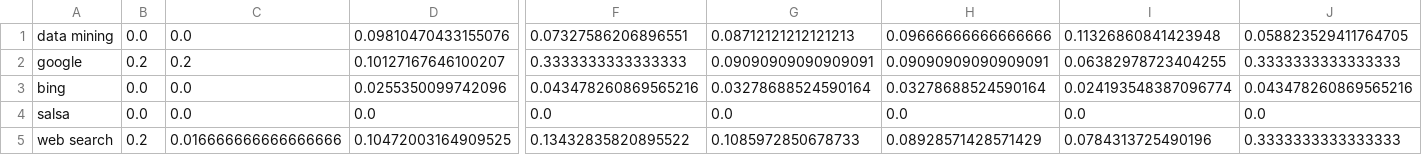
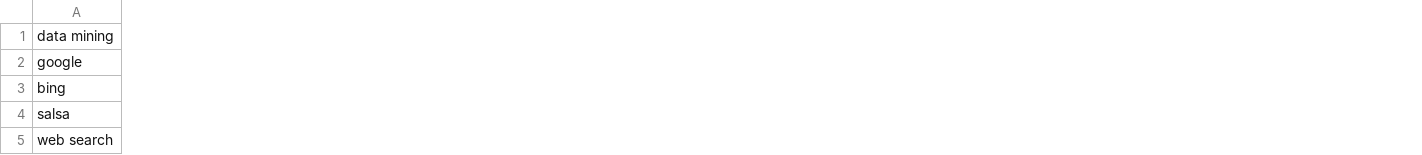
Before and after one commit to Ryanray13/Web_Search_Engine, a TSV file: results/hw1.3-numviews.tsv, drawn as a sheet; only a part is shown, gaps mark what is left out; the diff covers the shown part only; the diff names each change by its address in the sheet, - before the commit and + after, or states it on an @@ line.

Commit message:
Update evaluator results

```diff
--- a/results/hw1.3-numviews.tsv
+++ b/results/hw1.3-numviews.tsv
-column B, rows 1-5: 0.0 | 0.2 | 0.0 | 0.0 | 0.2
-column C, rows 1-5: 0.0 | 0.2 | 0.0 | 0.0 | 0.016666666666666666
-column D, rows 1-5: 0.09810470433155076 | 0.10127167646100207 | 0.0255350099742096 | 0.0 | 0.10472003164909525
-column F, rows 1-5: 0.07327586206896551 | 0.3333333333333333 | 0.043478260869565216 | 0.0 | 0.13432835820895522
-column G, rows 1-5: 0.08712121212121213 | 0.09090909090909091 | 0.03278688524590164 | 0.0 | 0.1085972850678733
-column H, rows 1-5: 0.09666666666666666 | 0.09090909090909091 | 0.03278688524590164 | 0.0 | 0.08928571428571429
-column I, rows 1-5: 0.11326860841423948 | 0.06382978723404255 | 0.024193548387096774 | 0.0 | 0.0784313725490196
-column J, rows 1-5: 0.058823529411764705 | 0.3333333333333333 | 0.043478260869565216 | 0.0 | 0.3333333333333333
```
Also changed, not shown: 17 removed columns elsewhere in this file, results/hw1.3-linear.tsv, results/hw1.3-phrase.tsv, 3 other files.
